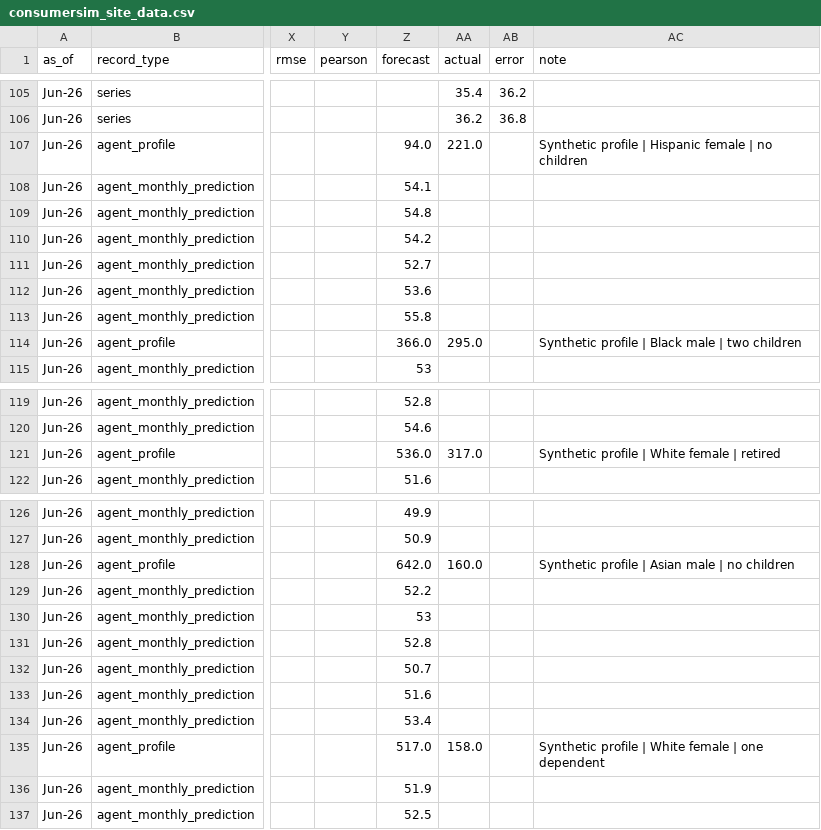
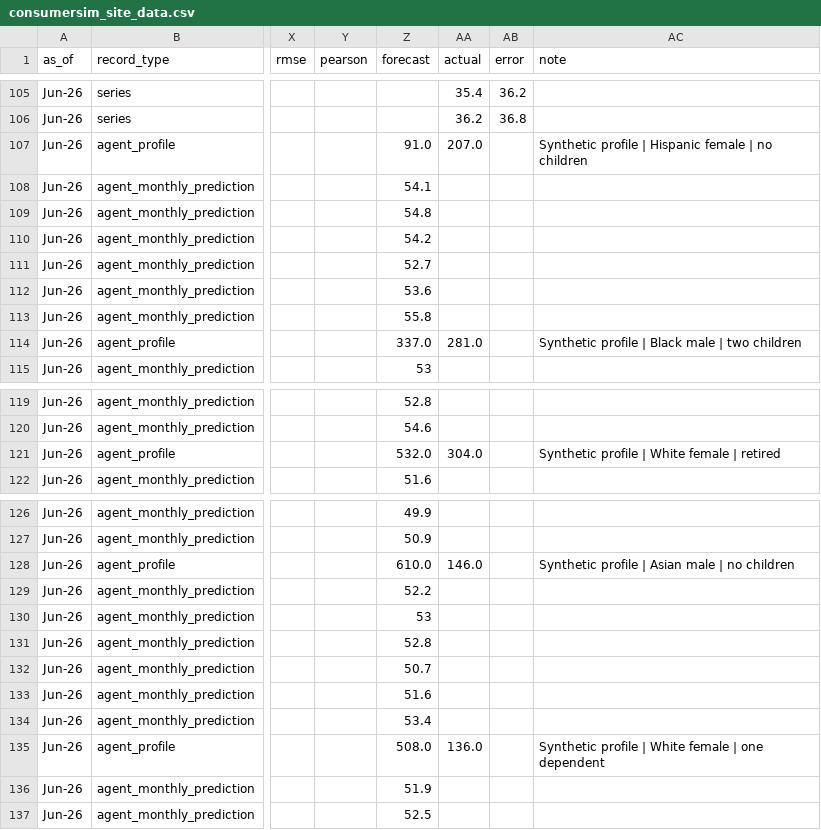
Before and after one commit to RunRiotComeOn/consumersim-website, a CSV file: data/consumersim_site_data.csv, drawn as a sheet; only a part is shown, gaps mark what is left out; the diff covers the shown part only; the diff names each change by its address in the sheet, - before the commit and + after, or states it on an @@ line.

```diff
--- a/data/consumersim_site_data.csv
+++ b/data/consumersim_site_data.csv
-Z107 (forecast): 94.0
+Z107 (forecast): 91.0
-AA107 (actual): 221.0
+AA107 (actual): 207.0
-Z114 (forecast): 366.0
+Z114 (forecast): 337.0
-AA114 (actual): 295.0
+AA114 (actual): 281.0
-Z121 (forecast): 536.0
+Z121 (forecast): 532.0
-AA121 (actual): 317.0
+AA121 (actual): 304.0
-Z128 (forecast): 642.0
+Z128 (forecast): 610.0
-AA128 (actual): 160.0
+AA128 (actual): 146.0
-Z135 (forecast): 517.0
+Z135 (forecast): 508.0
-AA135 (actual): 158.0
+AA135 (actual): 136.0
```
Also changed, not shown: 6 edited cells elsewhere in this file, 1 other file.
